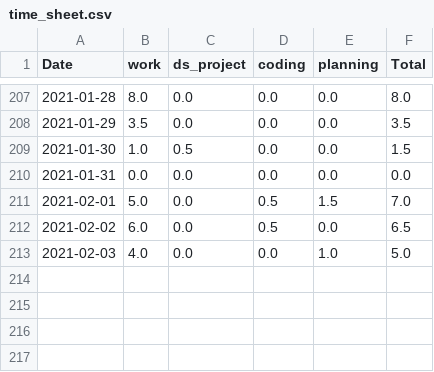
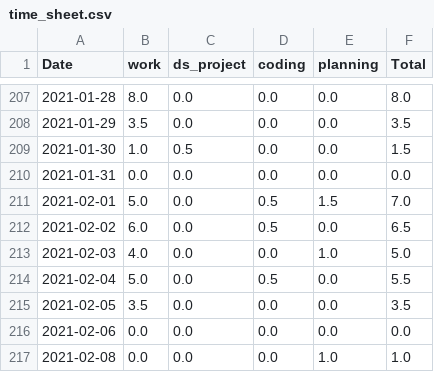
Before and after one commit to krystinli/Time_Management, a CSV file: data/time_sheet.csv, drawn as a sheet; only a part is shown, gaps mark what is left out.

```diff
--- a/data/time_sheet.csv
+++ b/data/time_sheet.csv
@@ -213 +213,5 @@ Date,work,ds_project,coding,planning,Total
 2021-02-03,4.0,0.0,0.0,1.0,5.0
+2021-02-04,5.0,0.0,0.5,0.0,5.5
+2021-02-05,3.5,0.0,0.0,0.0,3.5
+2021-02-06,0.0,0.0,0.0,0.0,0.0
+2021-02-08,0.0,0.0,0.0,1.0,1.0
```
Also changed, not shown: 7 other files.
